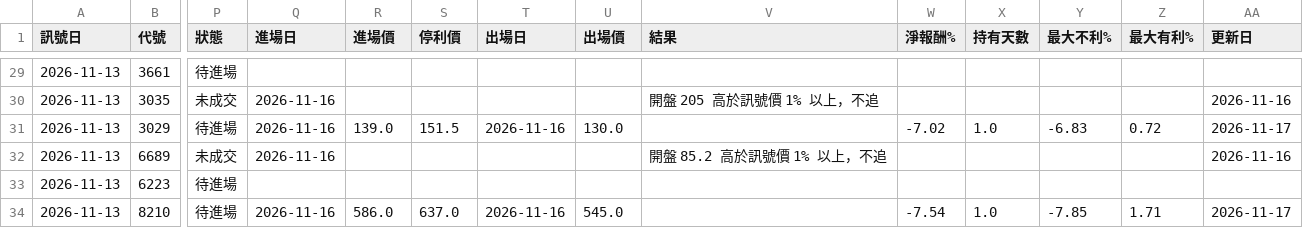
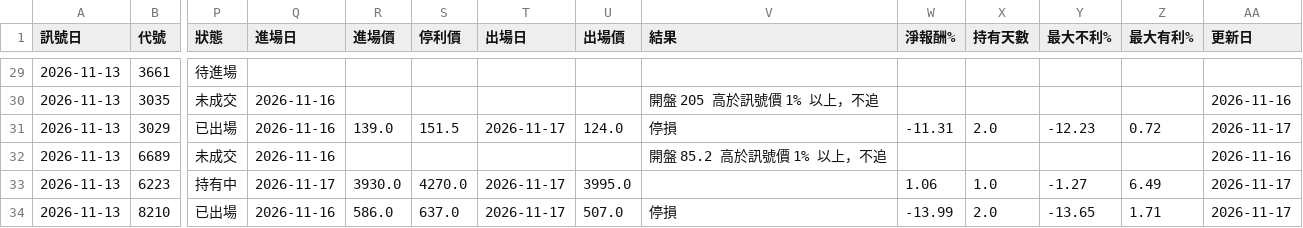
Before and after one commit to hn13920753/stock-scanner, a CSV file: records/paper_aggr.csv, drawn as a sheet; only a part is shown, gaps mark what is left out; the diff covers the shown part only; the diff names each change by its address in the sheet, - before the commit and + after, or states it on an @@ line.

```diff
--- a/records/paper_aggr.csv
+++ b/records/paper_aggr.csv
-P31 (狀態): 待進場
+P31 (狀態): 已出場
-T31 (出場日): 2026-11-16
+T31 (出場日): 2026-11-17
-U31 (出場價): 130.0
+U31 (出場價): 124.0
-V31 (結果): (empty)
+V31 (結果): 停損
-W31 (淨報酬%): -7.02
+W31 (淨報酬%): -11.31
-X31 (持有天數): 1.0
+X31 (持有天數): 2.0
-Y31 (最大不利%): -6.83
+Y31 (最大不利%): -12.23
-P33 (狀態): 待進場
+P33 (狀態): 持有中
-Q33 (進場日): (empty)
+Q33 (進場日): 2026-11-17
-R33 (進場價): (empty)
+R33 (進場價): 3930.0
-S33 (停利價): (empty)
+S33 (停利價): 4270.0
-T33 (出場日): (empty)
+T33 (出場日): 2026-11-17
-U33 (出場價): (empty)
+U33 (出場價): 3995.0
-W33 (淨報酬%): (empty)
+W33 (淨報酬%): 1.06
-X33 (持有天數): (empty)
+X33 (持有天數): 1.0
-Y33 (最大不利%): (empty)
+Y33 (最大不利%): -1.27
-Z33 (最大有利%): (empty)
+Z33 (最大有利%): 6.49
-AA33 (更新日): (empty)
+AA33 (更新日): 2026-11-17
-P34 (狀態): 待進場
+P34 (狀態): 已出場
-T34 (出場日): 2026-11-16
+T34 (出場日): 2026-11-17
-U34 (出場價): 545.0
+U34 (出場價): 507.0
-V34 (結果): (empty)
+V34 (結果): 停損
-W34 (淨報酬%): -7.54
+W34 (淨報酬%): -13.99
-X34 (持有天數): 1.0
+X34 (持有天數): 2.0
-Y34 (最大不利%): -7.85
+Y34 (最大不利%): -13.65
```
Also changed, not shown: 77 edited cells elsewhere in this file, 3 other files.
